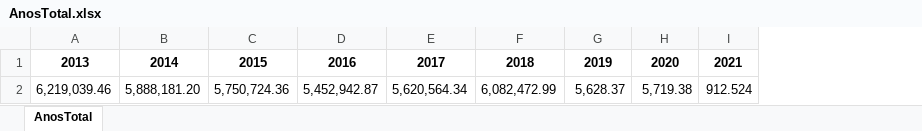
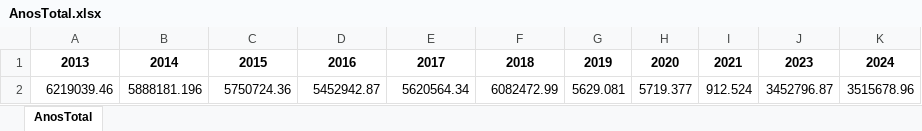
Before and after one commit to Mikhailcherniev/excel2, an Excel workbook: AnosTotal.xlsx, sheet AnosTotal, drawn as a sheet; values as stored, in another font and other column widths than the file's, no borders; removed rows and columns are numbered as before the commit, all else as after; the diff names each change by its address in the sheet, - before the commit and + after, or states it on an @@ line.

```diff
--- a/AnosTotal.xlsx (sheet AnosTotal)
+++ b/AnosTotal.xlsx (sheet AnosTotal)
+column J, row 1: 2023
+column K, row 1: 2024
-row 2: 6,219,039.46 | 5,888,181.20 | 5,750,724.36 | 5,452,942.87 | 5,620,564.34 | 6,082,472.99 | 5,628.37 | 5,719.38 | 912.524
+row 2: 6219039.46 | 5888181.196 | 5750724.36 | 5452942.87 | 5620564.34 | 6082472.99 | 5629.081 | 5719.377 | 912.524 | 3452796.87 | 3515678.96
```
Also changed, not shown: 2013-2021.xlsx, geralTotal.xlsx.
